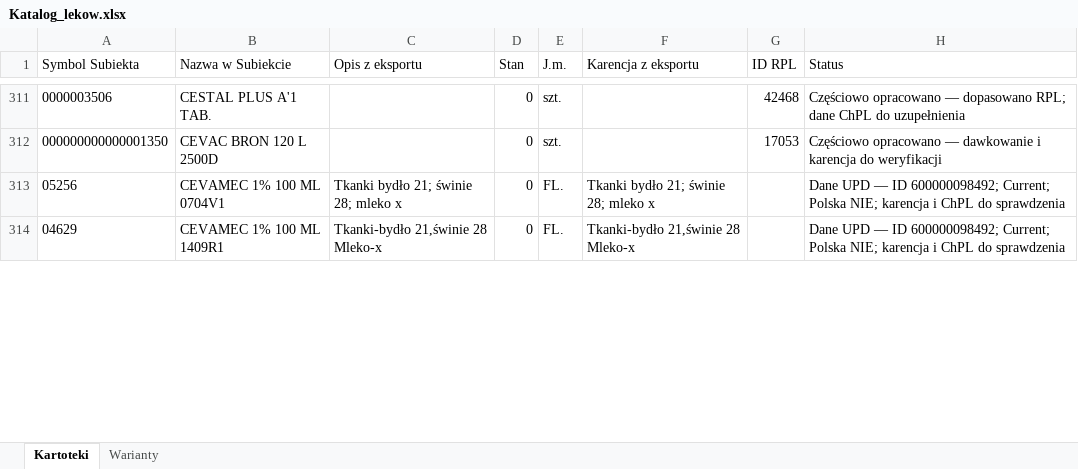
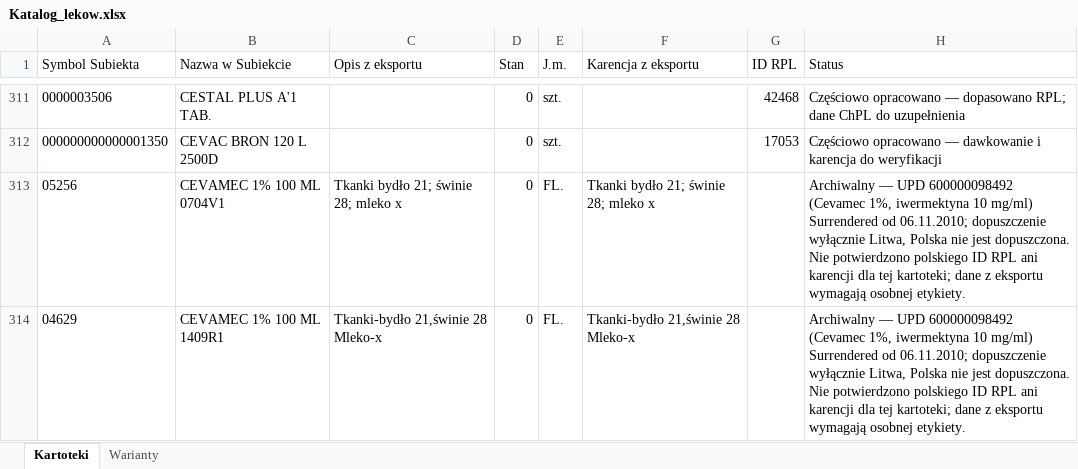
Before and after one commit to VViktorr/Karty-leczenia-zwierzat, an Excel workbook: data/Katalog_lekow.xlsx, sheet Kartoteki, drawn as a sheet; only a part is shown, gaps mark what is left out; values as stored, in another font and other column widths than the file's, no borders; table styles not drawn; the diff covers the shown part only; the diff names each change by its address in the sheet, - before the commit and + after, or states it on an @@ line.

```diff
--- a/data/Katalog_lekow.xlsx (sheet Kartoteki)
+++ b/data/Katalog_lekow.xlsx (sheet Kartoteki)
-H313:H314 (Status): Dane UPD — ID 600000098492; Current; Polska NIE; karencja i ChPL do sprawdzenia
+H313:H314 (Status): Archiwalny — UPD 600000098492 (Cevamec 1%, iwermektyna 10 mg/ml) Surrendered od 06.11.2010; dopuszczenie wyłącznie Litwa, Polska nie jest dopuszczona. Nie potwierdzono polskiego ID RPL ani karencji dla tej kartoteki; dane z eksportu wymagają osobnej etykiety.
```
Also changed, not shown: 6 edited cells elsewhere in this sheet, sheet Warianty.
